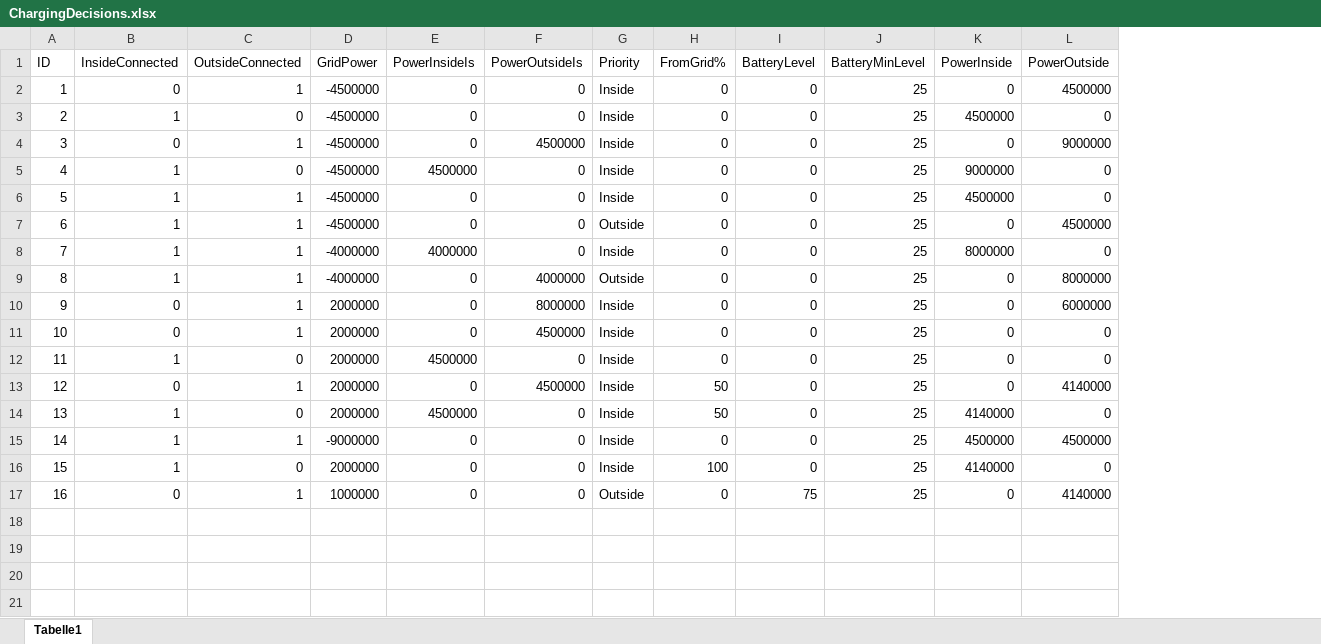
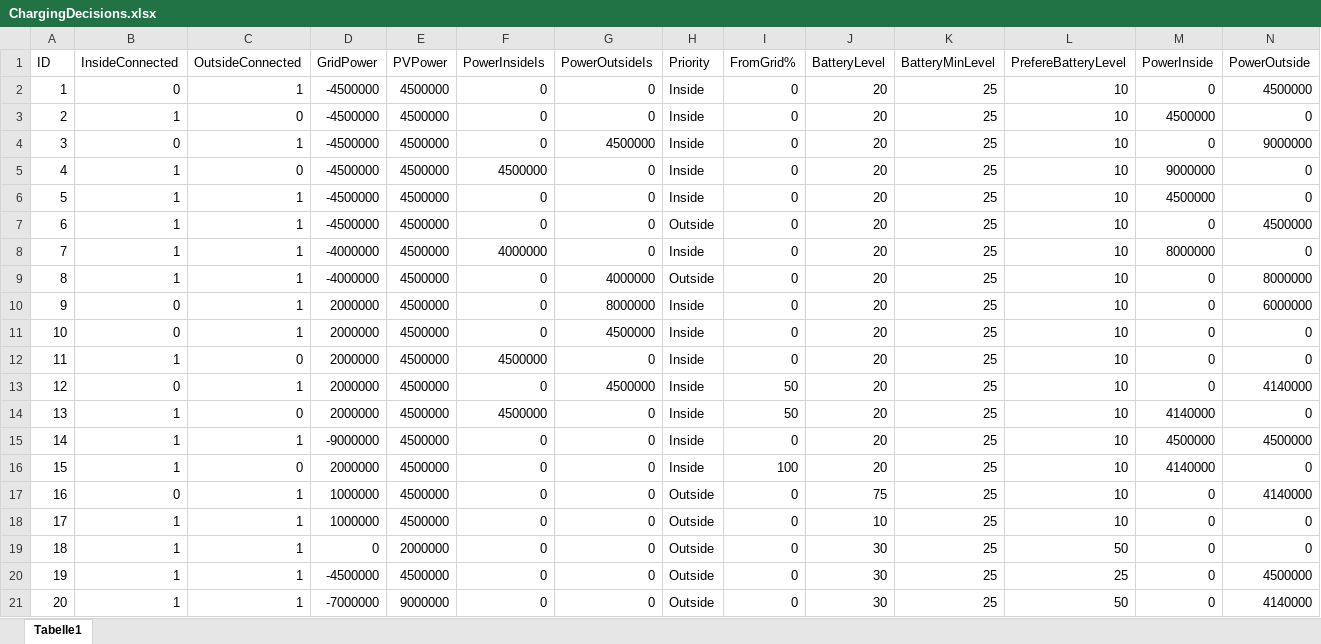
Before and after one commit to tschissler/SmartHomeTS, an Excel workbook: ChargingController/ChargingControllerTests/TestCases/ChargingDecisions.xlsx, sheet Tabelle1, drawn as a sheet; only a part is shown; values as stored, in another font and other column widths than the file's, no borders; addresses are those after the commit; rows hold the shown columns only; the diff names each change by its address in the sheet, - before the commit and + after, or states it on an @@ line.

Commit message:
Updated charging logic

```diff
--- a/ChargingController/ChargingControllerTests/TestCases/ChargingDecisions.xlsx (sheet Tabelle1)
+++ b/ChargingController/ChargingControllerTests/TestCases/ChargingDecisions.xlsx (sheet Tabelle1)
+column E (PVPower), rows 2-17: all 4500000
+column L (PrefereBatteryLevel), rows 2-17: all 10
-J2:J16 (BatteryLevel): 0
+J2:J16 (BatteryLevel): 20
+row 18: 17 | 1 | 1 | 1000000 | 4500000 | 0 | 0 | Outside | 0 | 10 | 25 | 10 | 0 | 0
+row 19: 18 | 1 | 1 | 0 | 2000000 | 0 | 0 | Outside | 0 | 30 | 25 | 50 | 0 | 0
+row 20: 19 | 1 | 1 | -4500000 | 4500000 | 0 | 0 | Outside | 0 | 30 | 25 | 25 | 0 | 4500000
+row 21: 20 | 1 | 1 | -7000000 | 9000000 | 0 | 0 | Outside | 0 | 30 | 25 | 50 | 0 | 4140000
```
Also changed, not shown: formulas that keep their value, 4 other files.
